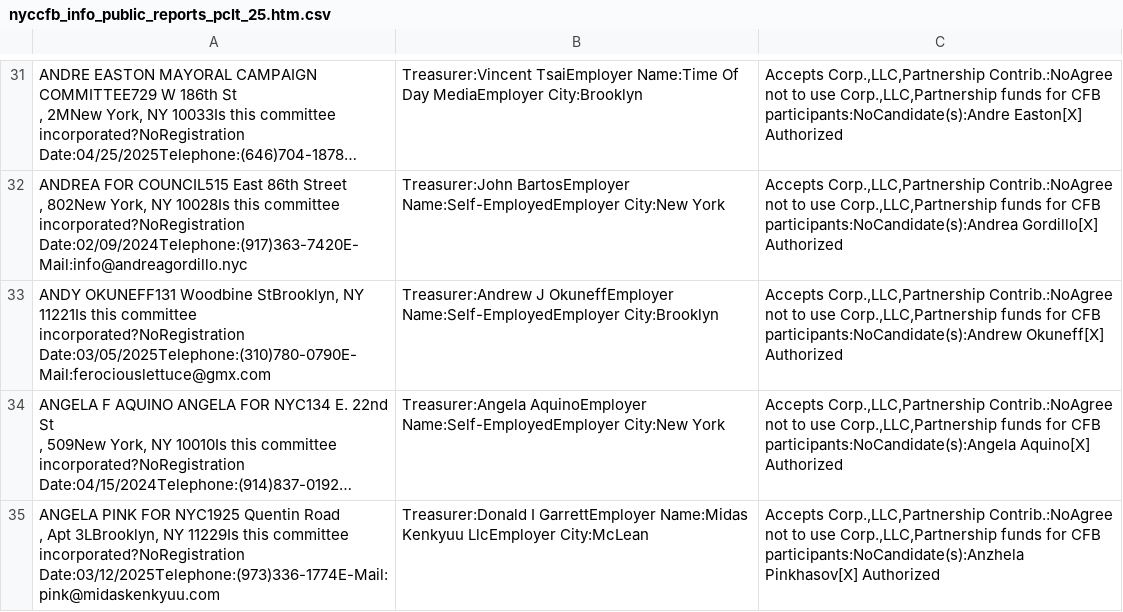
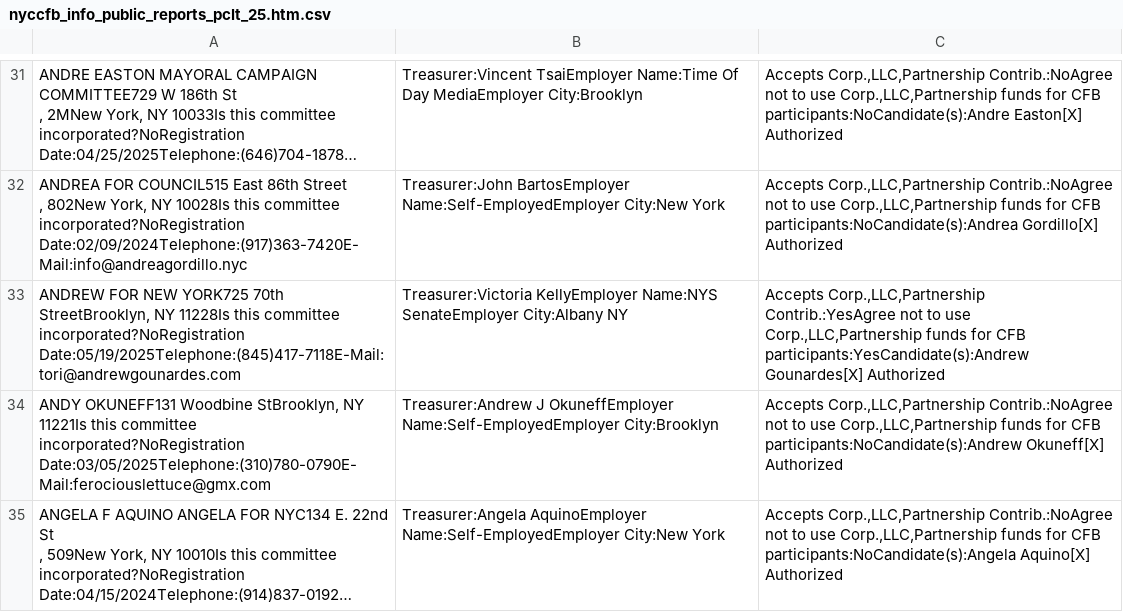
Before and after one commit to fedex1/campaign-tracker, a CSV file: nyccfb_info_public_reports_pclt_25.htm.csv, drawn as a sheet; only a part is shown, gaps mark what is left out; the shorter side is filled out with more unchanged rows; long unchanged cells end in ….

```diff
--- a/nyccfb_info_public_reports_pclt_25.htm.csv
+++ b/nyccfb_info_public_reports_pclt_25.htm.csv
@@ -49,2 +49,3 @@
 ,  802New York, NY 10028Is this committee incorporated?NoRegistration Date:02/09/2024Telephone:(917)363-7420E-Mail:info@andreagordillo.nyc",Treasurer:John  BartosEmployer Name:Self-EmployedEmployer City:New York,"Accepts Corp.,LLC,Partnership Contrib.:NoAgree not to use Corp.,LLC,Partnership funds for CFB participants:NoCandidate(s):Andrea Gordillo[X] Authorized"
+"ANDREW FOR NEW YORK725  70th StreetBrooklyn, NY 11228Is this committee incorporated?NoRegistration Date:05/19/2025Telephone:(845)417-7118E-Mail:tori@andrewgounardes.com",Treasurer:Victoria  KellyEmployer Name:NYS SenateEmployer City:Albany NY,"Accepts Corp.,LLC,Partnership Contrib.:YesAgree not to use Corp.,LLC,Partnership funds for CFB participants:YesCandidate(s):Andrew Gounardes[X] Authorized"
 "ANDY OKUNEFF131  Woodbine StBrooklyn, NY 11221Is this committee incorporated?NoRegistration Date:03/05/2025Telephone:(310)780-0790E-Mail:ferociouslettuce@gmx.com",Treasurer:Andrew J OkuneffEmployer Name:Self-EmployedEmployer City:Brooklyn,"Accepts Corp.,LLC,Partnership Contrib.:NoAgree not to use Corp.,LLC,Partnership funds for CFB participants:NoCandidate(s):Andrew Okuneff[X] Authorized"
```
Also changed, not shown: committees.csv, 1 other file.
